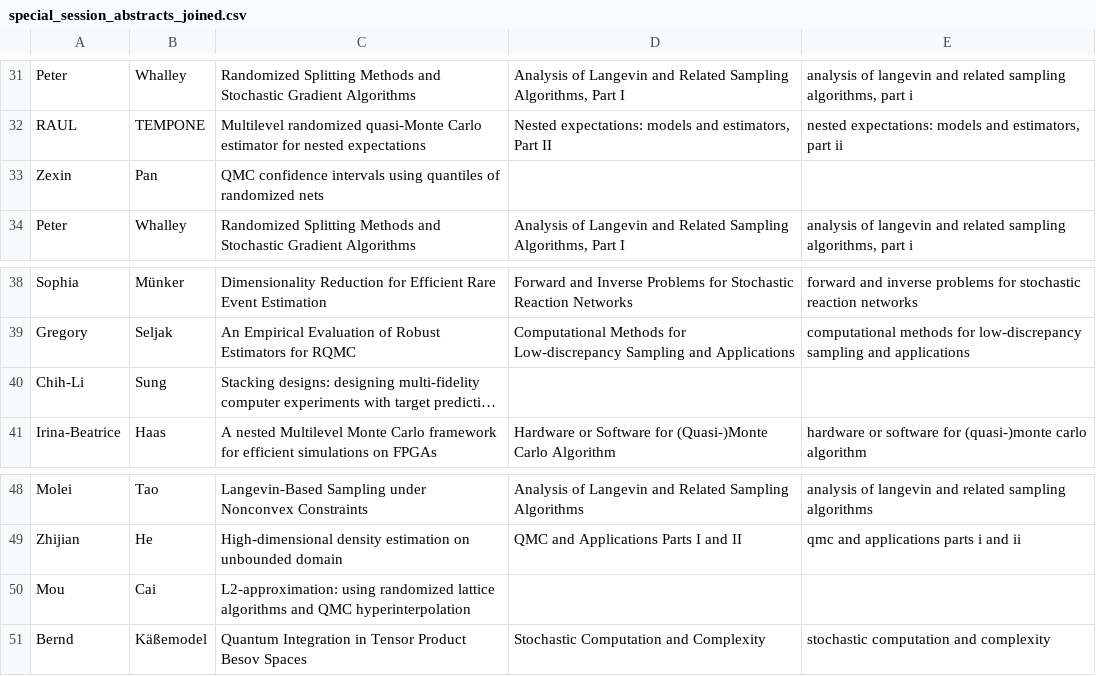
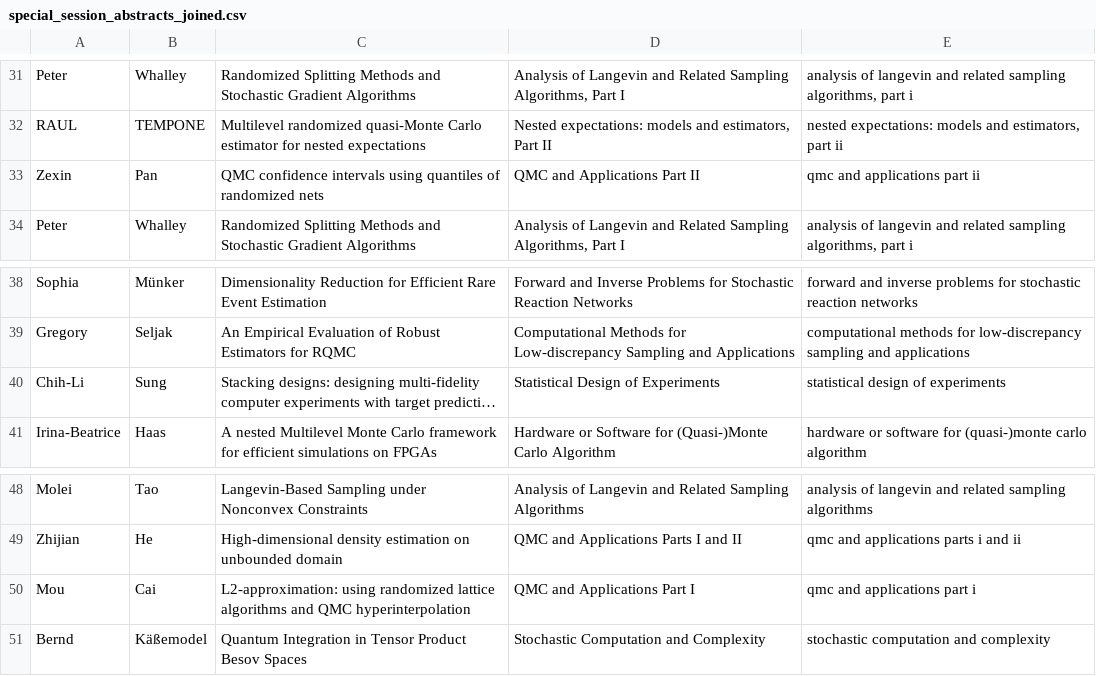
Before and after one commit to fjhickernell/MCM-2025-Program, a CSV file: preprocess/interim/special_session_abstracts_joined.csv, drawn as a sheet; only a part is shown, gaps mark what is left out; long unchanged cells end in …; the diff names each change by its address in the sheet, - before the commit and + after, or states it on an @@ line.

```diff
--- a/preprocess/interim/special_session_abstracts_joined.csv
+++ b/preprocess/interim/special_session_abstracts_joined.csv
-D33: (empty)
+D33: QMC and Applications Part II
-E33: (empty)
+E33: qmc and applications part ii
-D40: (empty)
+D40: Statistical Design of Experiments
-E40: (empty)
+E40: statistical design of experiments
-D50: (empty)
+D50: QMC and Applications Part I
-E50: (empty)
+E50: qmc and applications part i
```
Also changed, not shown: preprocess/input/special_session_abstracts.csv, 1 other file.
